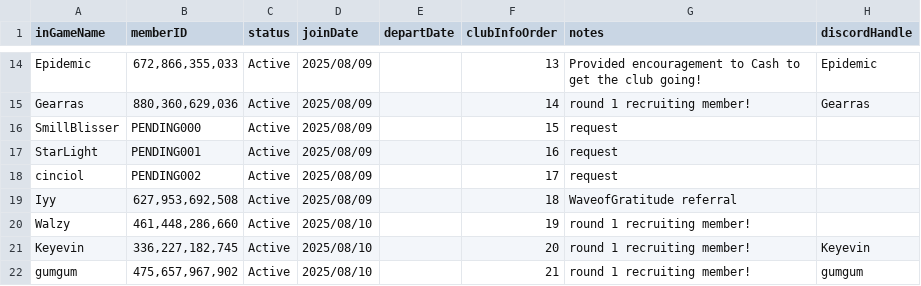
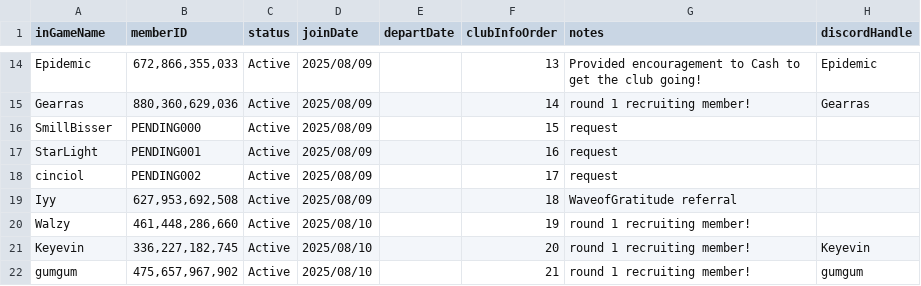
Before and after one commit to sdrawkcaBdeT/prettyDerbyClubAnalysis, a CSV file: members.csv, drawn as a sheet; only a part is shown, gaps mark what is left out.

```diff
--- a/members.csv
+++ b/members.csv
@@ -15,3 +15,3 @@ Epidemic,"672,866,355,033",Active,2025/08/09,,13,Provided encouragement to Cash
 Gearras,"880,360,629,036",Active,2025/08/09,,14,round 1 recruiting member!,Gearras
-SmillBlisser,PENDING000,Active,2025/08/09,,15,request,
+SmillBisser,PENDING000,Active,2025/08/09,,15,request,
 StarLight,PENDING001,Active,2025/08/09,,16,request,
```
Also changed, not shown: 7 other files.
